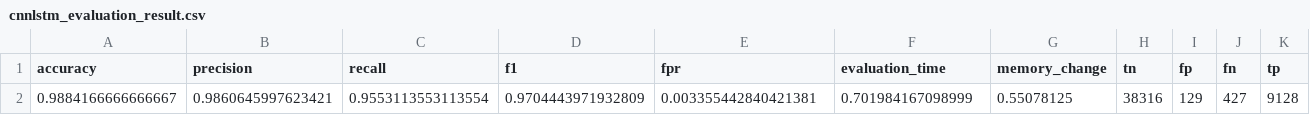
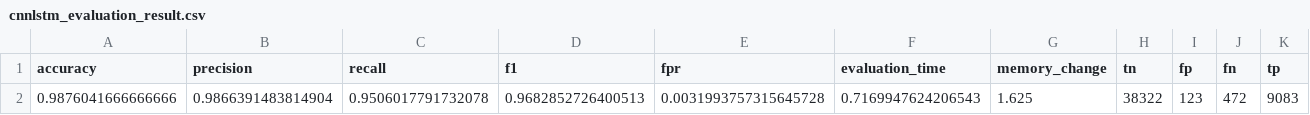
Before and after one commit to fainstar/DDoS_0416, a CSV file: logs/cnnlstm_evaluation_result.csv, drawn as a sheet; removed rows and columns are numbered as before the commit, all else as after; the diff names each change by its address in the sheet, - before the commit and + after, or states it on an @@ line.

```diff
--- a/logs/cnnlstm_evaluation_result.csv
+++ b/logs/cnnlstm_evaluation_result.csv
-row 2: 0.9884166666666667 | 0.9860645997623421 | 0.9553113553113554 | 0.9704443971932809 | 0.003355442840421381 | 0.701984167098999 | 0.55078125 | 38316 | 129 | 427 | 9128
+row 2: 0.9876041666666666 | 0.9866391483814904 | 0.9506017791732078 | 0.9682852726400513 | 0.0031993757315645728 | 0.7169947624206543 | 1.625 | 38322 | 123 | 472 | 9083
```
Also changed, not shown: logs/cnnlstm_batch_evaluation.csv, logs/cnnlstm_training_log.csv, 25 other files.
